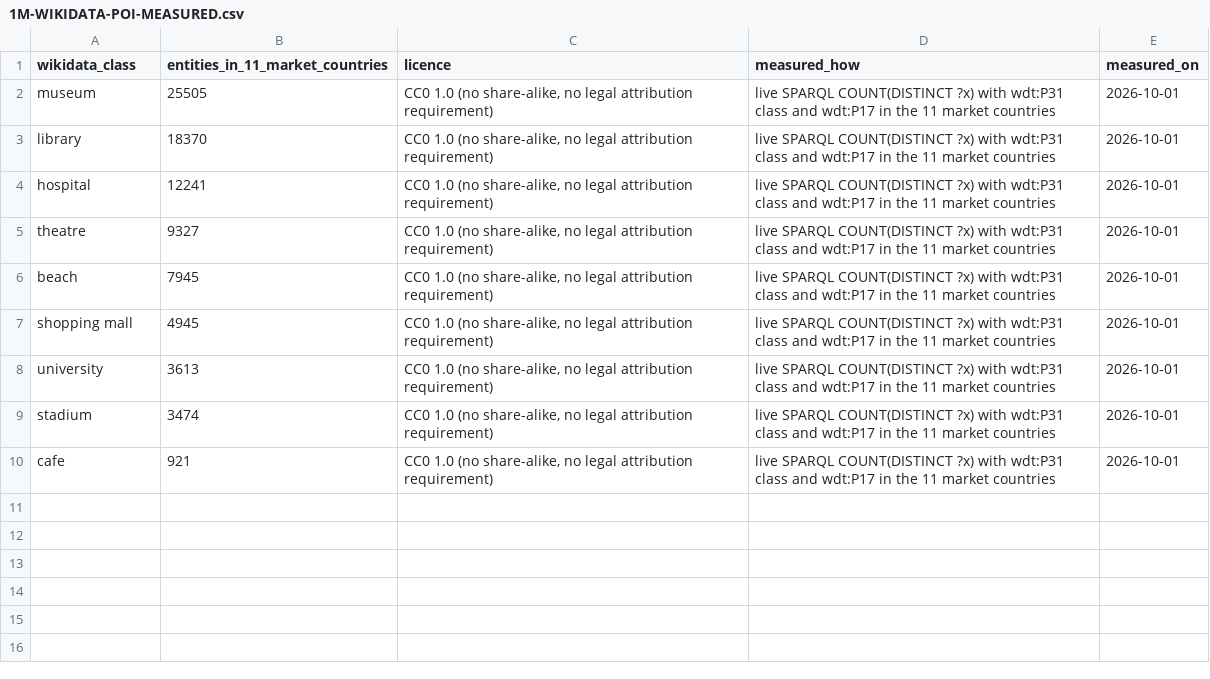
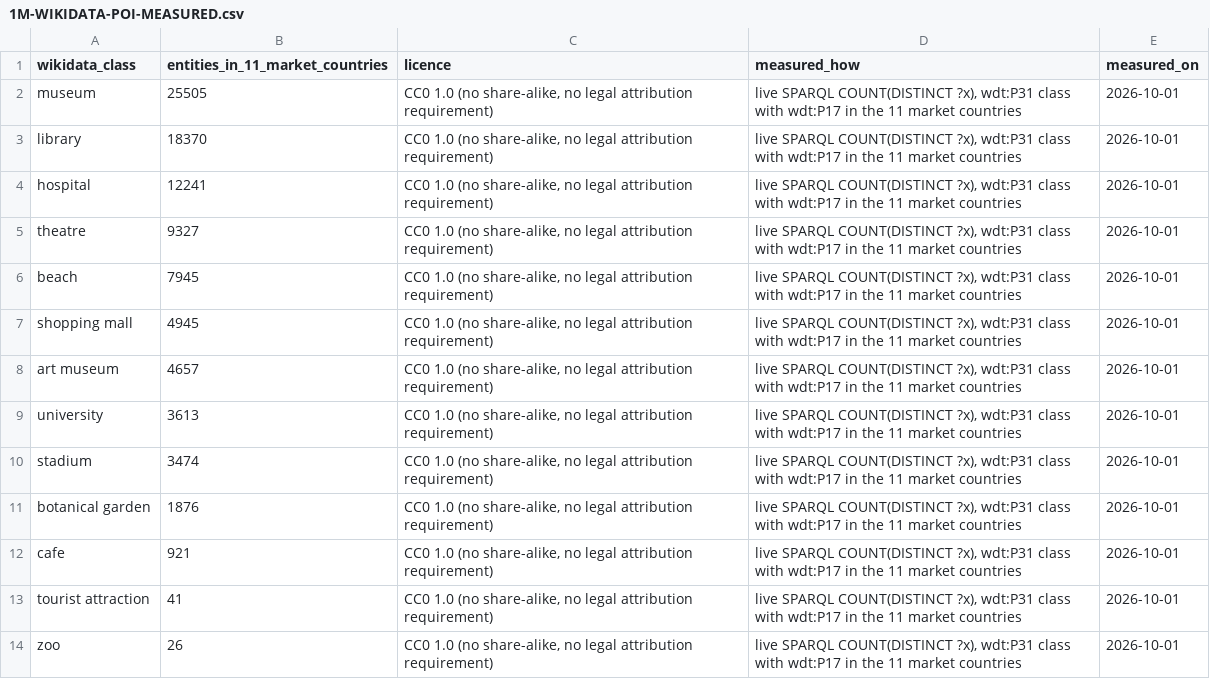
Before and after one commit to Tradeappo/Livdar-eSim, a CSV file: reports/livdar-expiry-freeze-2026-09-30/1M-WIKIDATA-POI-MEASURED.csv, drawn as a sheet.

```diff
--- a/reports/livdar-expiry-freeze-2026-09-30/1M-WIKIDATA-POI-MEASURED.csv
+++ b/reports/livdar-expiry-freeze-2026-09-30/1M-WIKIDATA-POI-MEASURED.csv
@@ -1,10 +1,14 @@
 wikidata_class,entities_in_11_market_countries,licence,measured_how,measured_on
-museum,25505,"CC0 1.0 (no share-alike, no legal attribution requirement)",live SPARQL COUNT(DISTINCT ?x) with wdt:P31 class and wdt:P17 in the 11 market countries,2026-10-01
-library,18370,"CC0 1.0 (no share-alike, no legal attribution requirement)",live SPARQL COUNT(DISTINCT ?x) with wdt:P31 class and wdt:P17 in the 11 market countries,2026-10-01
-hospital,12241,"CC0 1.0 (no share-alike, no legal attribution requirement)",live SPARQL COUNT(DISTINCT ?x) with wdt:P31 class and wdt:P17 in the 11 market countries,2026-10-01
-theatre,9327,"CC0 1.0 (no share-alike, no legal attribution requirement)",live SPARQL COUNT(DISTINCT ?x) with wdt:P31 class and wdt:P17 in the 11 market countries,2026-10-01
-beach,7945,"CC0 1.0 (no share-alike, no legal attribution requirement)",live SPARQL COUNT(DISTINCT ?x) with wdt:P31 class and wdt:P17 in the 11 market countries,2026-10-01
-shopping mall,4945,"CC0 1.0 (no share-alike, no legal attribution requirement)",live SPARQL COUNT(DISTINCT ?x) with wdt:P31 class and wdt:P17 in the 11 market countries,2026-10-01
-university,3613,"CC0 1.0 (no share-alike, no legal attribution requirement)",live SPARQL COUNT(DISTINCT ?x) with wdt:P31 class and wdt:P17 in the 11 market countries,2026-10-01
-stadium,3474,"CC0 1.0 (no share-alike, no legal attribution requirement)",live SPARQL COUNT(DISTINCT ?x) with wdt:P31 class and wdt:P17 in the 11 market countries,2026-10-01
-cafe,921,"CC0 1.0 (no share-alike, no legal attribution requirement)",live SPARQL COUNT(DISTINCT ?x) with wdt:P31 class and wdt:P17 in the 11 market countries,2026-10-01
+museum,25505,"CC0 1.0 (no share-alike, no legal attribution requirement)","live SPARQL COUNT(DISTINCT ?x), wdt:P31 class with wdt:P17 in the 11 market countries",2026-10-01
+library,18370,"CC0 1.0 (no share-alike, no legal attribution requirement)","live SPARQL COUNT(DISTINCT ?x), wdt:P31 class with wdt:P17 in the 11 market countries",2026-10-01
+hospital,12241,"CC0 1.0 (no share-alike, no legal attribution requirement)","live SPARQL COUNT(DISTINCT ?x), wdt:P31 class with wdt:P17 in the 11 market countries",2026-10-01
+theatre,9327,"CC0 1.0 (no share-alike, no legal attribution requirement)","live SPARQL COUNT(DISTINCT ?x), wdt:P31 class with wdt:P17 in the 11 market countries",2026-10-01
+beach,7945,"CC0 1.0 (no share-alike, no legal attribution requirement)","live SPARQL COUNT(DISTINCT ?x), wdt:P31 class with wdt:P17 in the 11 market countries",2026-10-01
+shopping mall,4945,"CC0 1.0 (no share-alike, no legal attribution requirement)","live SPARQL COUNT(DISTINCT ?x), wdt:P31 class with wdt:P17 in the 11 market countries",2026-10-01
+art museum,4657,"CC0 1.0 (no share-alike, no legal attribution requirement)","live SPARQL COUNT(DISTINCT ?x), wdt:P31 class with wdt:P17 in the 11 market countries",2026-10-01
+university,3613,"CC0 1.0 (no share-alike, no legal attribution requirement)","live SPARQL COUNT(DISTINCT ?x), wdt:P31 class with wdt:P17 in the 11 market countries",2026-10-01
+stadium,3474,"CC0 1.0 (no share-alike, no legal attribution requirement)","live SPARQL COUNT(DISTINCT ?x), wdt:P31 class with wdt:P17 in the 11 market countries",2026-10-01
+botanical garden,1876,"CC0 1.0 (no share-alike, no legal attribution requirement)","live SPARQL COUNT(DISTINCT ?x), wdt:P31 class with wdt:P17 in the 11 market countries",2026-10-01
+cafe,921,"CC0 1.0 (no share-alike, no legal attribution requirement)","live SPARQL COUNT(DISTINCT ?x), wdt:P31 class with wdt:P17 in the 11 market countries",2026-10-01
+tourist attraction,41,"CC0 1.0 (no share-alike, no legal attribution requirement)","live SPARQL COUNT(DISTINCT ?x), wdt:P31 class with wdt:P17 in the 11 market countries",2026-10-01
+zoo,26,"CC0 1.0 (no share-alike, no legal attribution requirement)","live SPARQL COUNT(DISTINCT ?x), wdt:P31 class with wdt:P17 in the 11 market countries",2026-10-01
```
Also changed, not shown: 1 other file.
